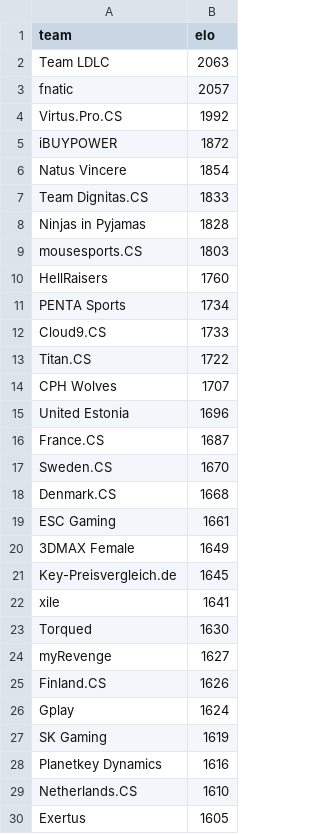
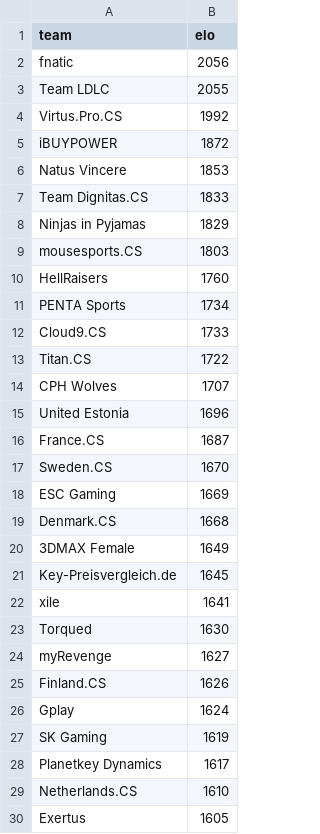
Before and after one commit to kenany/csgo-elo, a CSV file: standings.csv, drawn as a sheet; only a part is shown.

Commit message:
standings

```diff
--- a/standings.csv
+++ b/standings.csv
@@ -1,9 +1,9 @@
 team,elo
-Team LDLC,2063
-fnatic,2057
+fnatic,2056
+Team LDLC,2055
 Virtus.Pro.CS,1992
 iBUYPOWER,1872
-Natus Vincere,1854
+Natus Vincere,1853
 Team Dignitas.CS,1833
-Ninjas in Pyjamas,1828
+Ninjas in Pyjamas,1829
 mousesports.CS,1803
@@ -17,4 +17,4 @@ France.CS,1687
 Sweden.CS,1670
+ESC Gaming,1669
 Denmark.CS,1668
-ESC Gaming,1661
 3DMAX Female,1649
@@ -27,3 +27,3 @@ Gplay,1624
 SK Gaming,1619
-Planetkey Dynamics,1616
+Planetkey Dynamics,1617
 Netherlands.CS,1610
```
